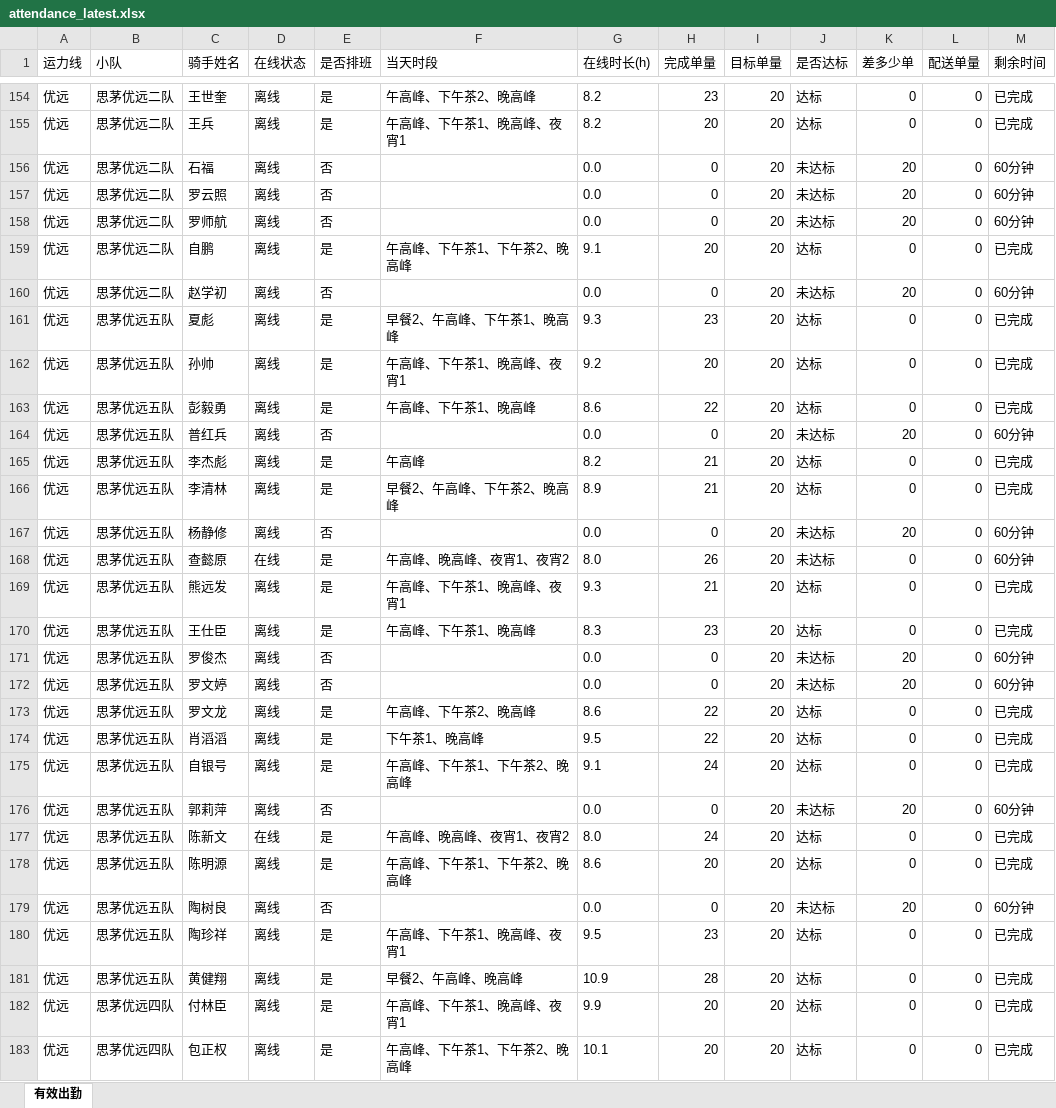
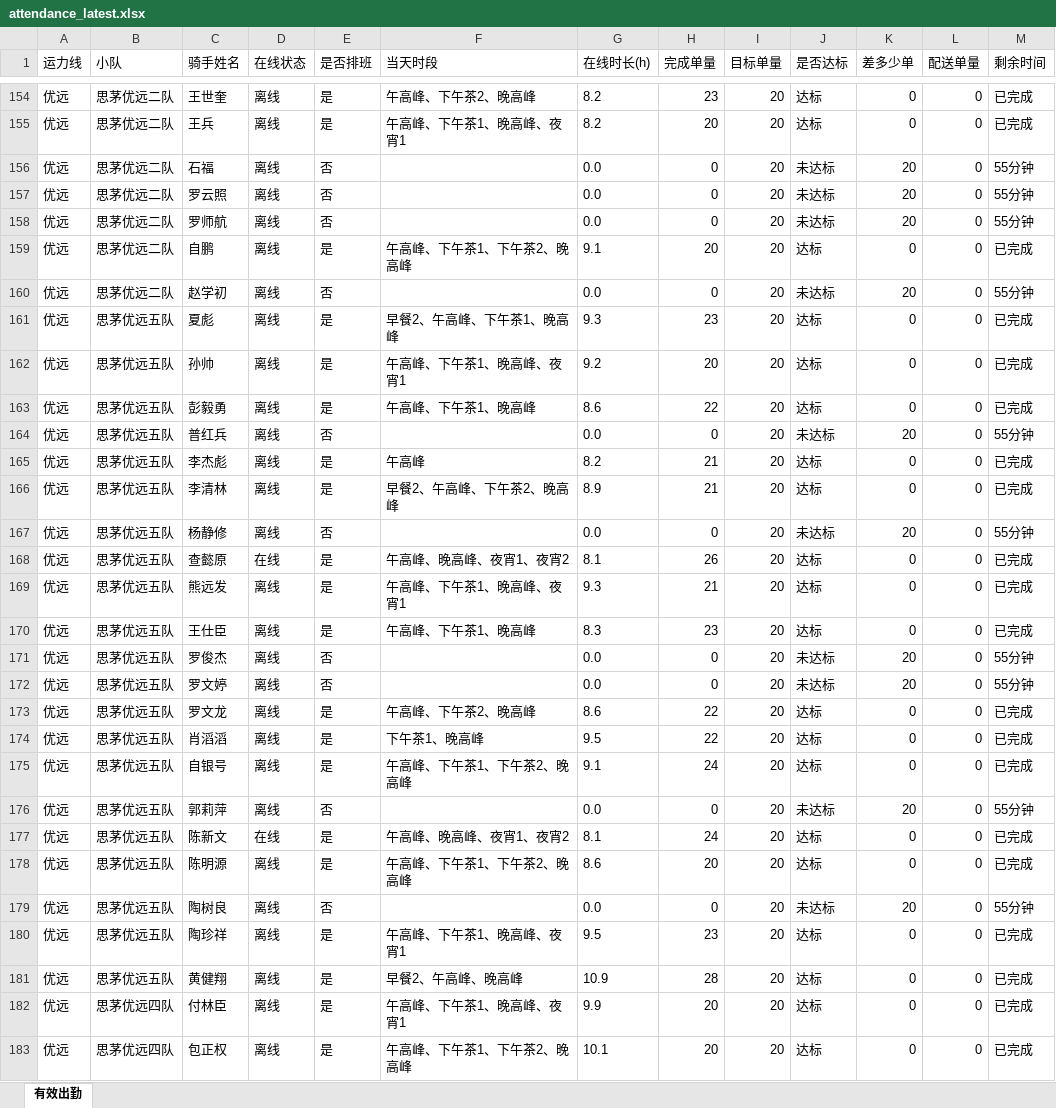
Before and after one commit to 424584635-png/dzt-dashboard, an Excel workbook: public/attendance_latest.xlsx, sheet 有效出勤, drawn as a sheet; only a part is shown, gaps mark what is left out; values as stored, in another font and other column widths than the file's, no borders; the diff covers the shown part only; the diff names each change by its address in the sheet, - before the commit and + after, or states it on an @@ line.

Commit message:
data: 202611052305 (241 骑手)

```diff
--- a/public/attendance_latest.xlsx (sheet 有效出勤)
+++ b/public/attendance_latest.xlsx (sheet 有效出勤)
-M156:M158 (剩余时间): 60分钟
+M156:M158 (剩余时间): 55分钟
-M160 (剩余时间): 60分钟
+M160 (剩余时间): 55分钟
-M164 (剩余时间): 60分钟
+M164 (剩余时间): 55分钟
-M167 (剩余时间): 60分钟
+M167 (剩余时间): 55分钟
-G168 (在线时长(h)): 8.0
+G168 (在线时长(h)): 8.1
-J168 (是否达标): 未达标
+J168 (是否达标): 达标
-M168 (剩余时间): 60分钟
+M168 (剩余时间): 已完成
-M171:M172 (剩余时间): 60分钟
+M171:M172 (剩余时间): 55分钟
-M176 (剩余时间): 60分钟
+M176 (剩余时间): 55分钟
-G177 (在线时长(h)): 8.0
+G177 (在线时长(h)): 8.1
-M179 (剩余时间): 60分钟
+M179 (剩余时间): 55分钟
```
Also changed, not shown: 83 edited cells elsewhere in this sheet, 7 other files.
